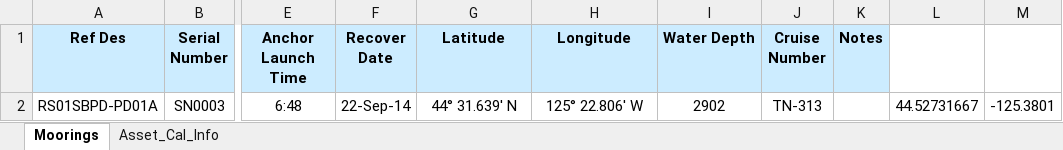
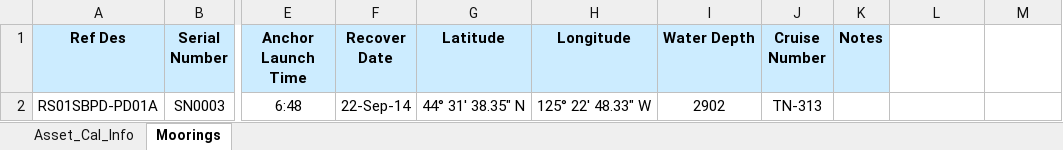
Before and after one commit to oceanobservatories/ingestion-csvs, an Excel workbook: RS01SBPD/Omaha_Cal_Info_RS01SBPD_00001.xlsx, sheet Moorings, drawn as a sheet; only a part is shown, gaps mark what is left out; values as stored, in another font and other column widths than the file's, no borders; charts and pictures not drawn; the diff names each change by its address in the sheet, - before the commit and + after, or states it on an @@ line.

```diff
--- a/RS01SBPD/Omaha_Cal_Info_RS01SBPD_00001.xlsx (sheet Moorings)
+++ b/RS01SBPD/Omaha_Cal_Info_RS01SBPD_00001.xlsx (sheet Moorings)
@@ sheet tab order changed: Asset_Cal_Info | Moorings @@
-G2 (Latitude): 44° 31.639' N
+G2 (Latitude): 44° 31' 38.35" N
-H2 (Longitude): 125° 22.806' W
+H2 (Longitude): 125° 22' 48.33" W
-L2: 44.52731667
+L2: (empty)
-M2: -125.3801
+M2: (empty)
```
Also changed, not shown: sheet Asset_Cal_Info, charts or pictures, RS01SBPS/Omaha_Cal_Info_RS01SBPS_00001.xlsx, RS01SUM1/Omaha_Cal_Info_RS01SUM1_00001.xlsx, 17 other files.
